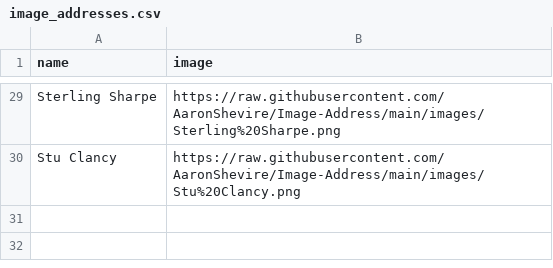
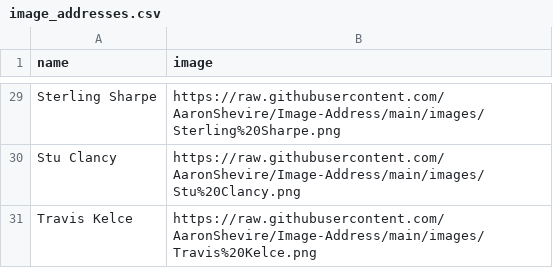
Before and after one commit to AaronShevire/Image-Address, a CSV file: images/image_addresses.csv, drawn as a sheet; only a part is shown, gaps mark what is left out; the diff names each change by its address in the sheet, - before the commit and + after, or states it on an @@ line.

Commit message:
Update Atlas image address index

```diff
--- a/images/image_addresses.csv
+++ b/images/image_addresses.csv
+row 31: Travis Kelce | https://raw.githubusercontent.com/AaronShevire/Image-Address/main/images/Travis%20Kelce.png
```
